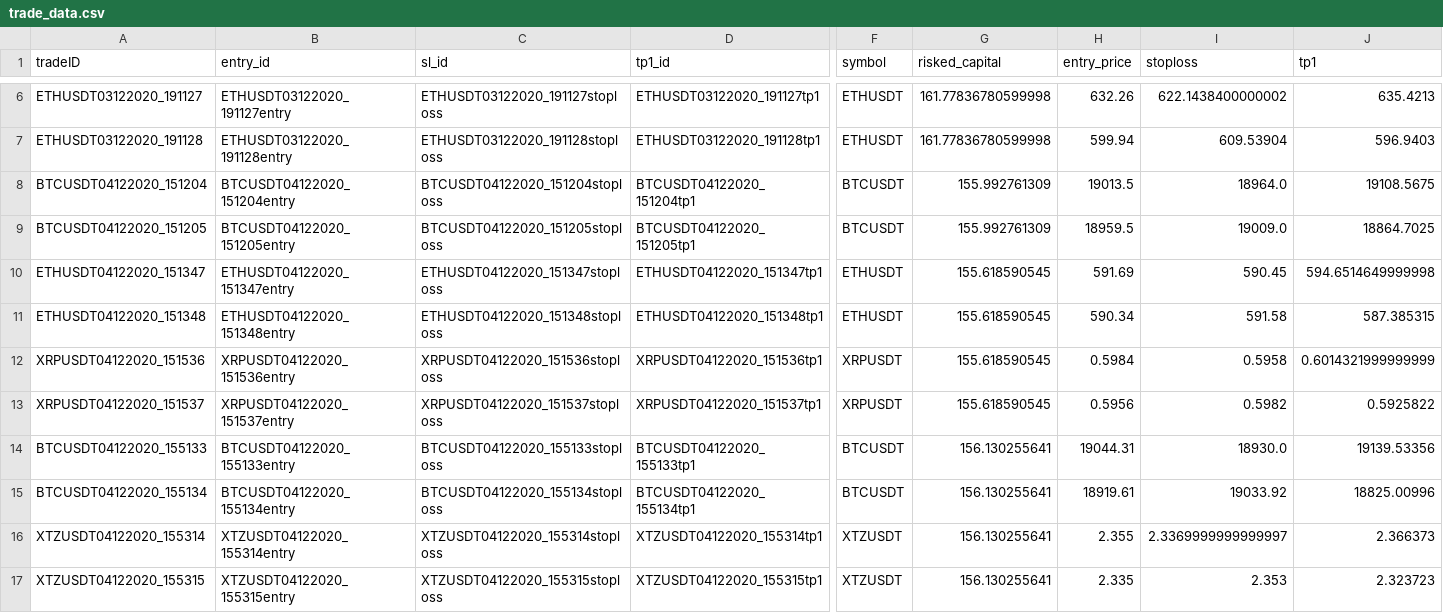
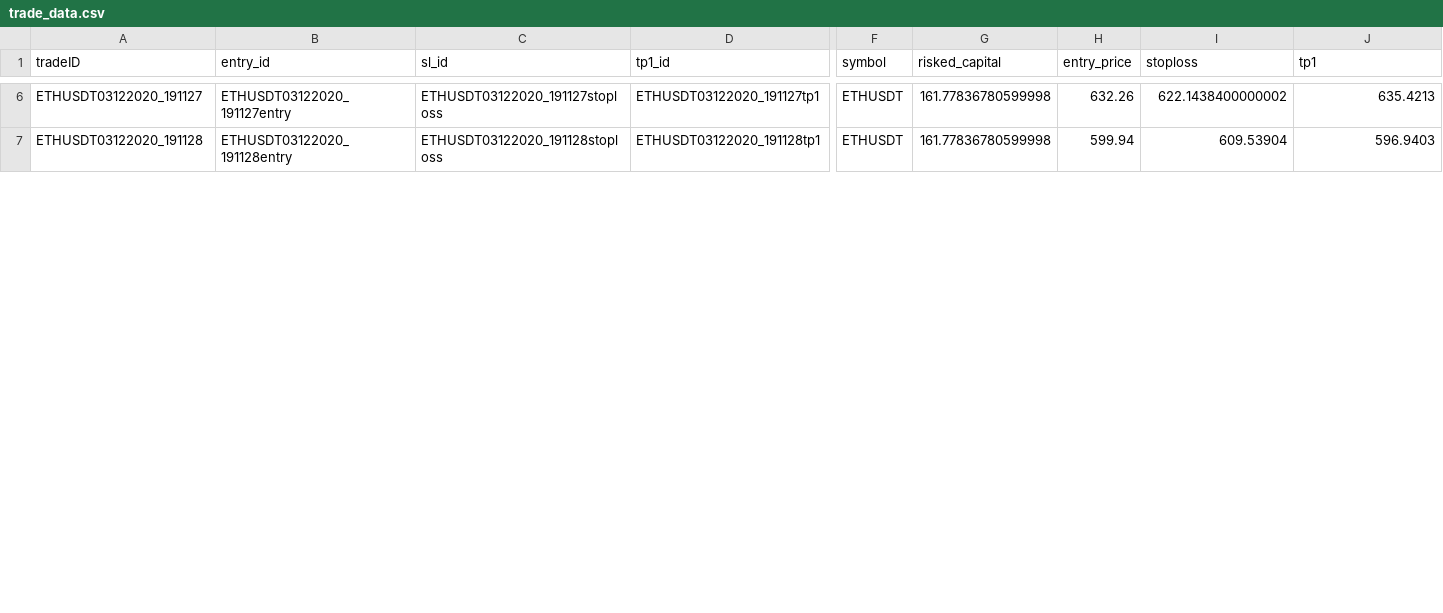
Before and after one commit to RDEvans31/saturn, a CSV file: trade_data.csv, drawn as a sheet; only a part is shown, gaps mark what is left out; removed rows and columns are numbered as before the commit, all else as after; rows hold the shown columns only; the diff covers the shown part only; the diff names each change by its address in the sheet, - before the commit and + after, or states it on an @@ line.

Commit message:
Updating trade data not working yet

```diff
--- a/trade_data.csv
+++ b/trade_data.csv
-row 8: BTCUSDT04122020_151204 | BTCUSDT04122020_151204entry | BTCUSDT04122020_151204stoploss | BTCUSDT04122020_151204tp1 | BTCUSDT | 155.992761309 | 19013.5 | 18964.0 | 19108.5675
-row 9: BTCUSDT04122020_151205 | BTCUSDT04122020_151205entry | BTCUSDT04122020_151205stoploss | BTCUSDT04122020_151205tp1 | BTCUSDT | 155.992761309 | 18959.5 | 19009.0 | 18864.7025
-row 10: ETHUSDT04122020_151347 | ETHUSDT04122020_151347entry | ETHUSDT04122020_151347stoploss | ETHUSDT04122020_151347tp1 | ETHUSDT | 155.618590545 | 591.69 | 590.45 | 594.6514649999998
-row 11: ETHUSDT04122020_151348 | ETHUSDT04122020_151348entry | ETHUSDT04122020_151348stoploss | ETHUSDT04122020_151348tp1 | ETHUSDT | 155.618590545 | 590.34 | 591.58 | 587.385315
-row 12: XRPUSDT04122020_151536 | XRPUSDT04122020_151536entry | XRPUSDT04122020_151536stoploss | XRPUSDT04122020_151536tp1 | XRPUSDT | 155.618590545 | 0.5984 | 0.5958 | 0.6014321999999999
-row 13: XRPUSDT04122020_151537 | XRPUSDT04122020_151537entry | XRPUSDT04122020_151537stoploss | XRPUSDT04122020_151537tp1 | XRPUSDT | 155.618590545 | 0.5956 | 0.5982 | 0.5925822
-row 14: BTCUSDT04122020_155133 | BTCUSDT04122020_155133entry | BTCUSDT04122020_155133stoploss | BTCUSDT04122020_155133tp1 | BTCUSDT | 156.130255641 | 19044.31 | 18930.0 | 19139.53356
-row 15: BTCUSDT04122020_155134 | BTCUSDT04122020_155134entry | BTCUSDT04122020_155134stoploss | BTCUSDT04122020_155134tp1 | BTCUSDT | 156.130255641 | 18919.61 | 19033.92 | 18825.00996
-row 16: XTZUSDT04122020_155314 | XTZUSDT04122020_155314entry | XTZUSDT04122020_155314stoploss | XTZUSDT04122020_155314tp1 | XTZUSDT | 156.130255641 | 2.355 | 2.3369999999999997 | 2.366373
-row 17: XTZUSDT04122020_155315 | XTZUSDT04122020_155315entry | XTZUSDT04122020_155315stoploss | XTZUSDT04122020_155315tp1 | XTZUSDT | 156.130255641 | 2.335 | 2.353 | 2.323723
```
Also changed, not shown: 2 added rows and 8 removed rows elsewhere in this file, 3 other files.
